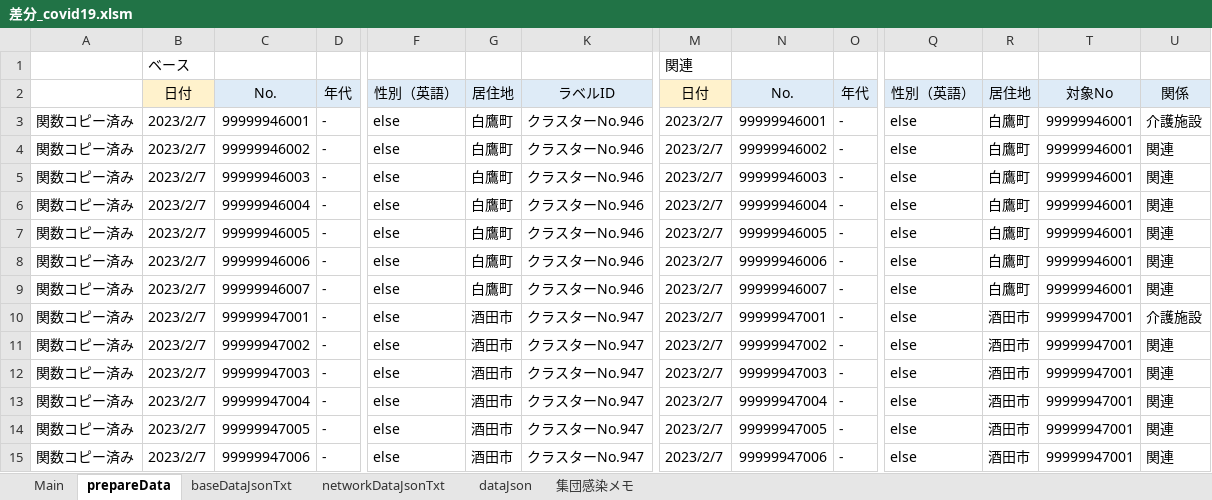
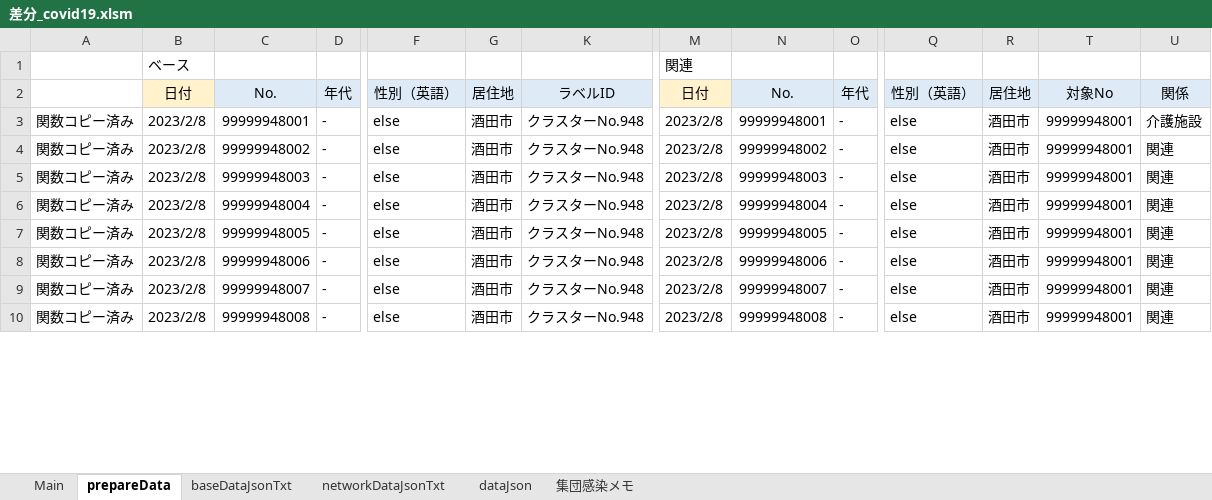
Before and after one commit to yamaserif/yamagata-covid19-virusNetworkJsonGenerator, an Excel workbook: 差分のみ/差分_covid19.xlsm, sheet prepareData, drawn as a sheet; only a part is shown, gaps mark what is left out; values as stored, in another font and other column widths than the file's, no borders; removed rows and columns are numbered as before the commit, all else as after; rows hold the shown columns only; the diff covers the shown part only; the diff names each change by its address in the sheet, - before the commit and + after, or states it on an @@ line.

```diff
--- a/差分のみ/差分_covid19.xlsm (sheet prepareData)
+++ b/差分のみ/差分_covid19.xlsm (sheet prepareData)
-B3:B4: 2023/2/7
+B3:B4: 2023/2/8
-C3: 99999946001
+C3: 99999948001
-G3:G4: 白鷹町
+G3:G4: 酒田市
-K3:K4: クラスターNo.946
+K3:K4: クラスターNo.948
-M3:M4: 2023/2/7
+M3:M4: 2023/2/8
-N3: 99999946001
+N3: 99999948001
-R3:R4: 白鷹町
+R3:R4: 酒田市
-T3:T4: 99999946001
+T3:T4: 99999948001
-C4: 99999946002
+C4: 99999948002
-N4: 99999946002
+N4: 99999948002
-row 5: 関数コピー済み | 2023/2/7 | 99999946003 | - | else | 白鷹町 | クラスターNo.946 | 2023/2/7 | 99999946003 | - | else | 白鷹町 | 99999946001 | 関連
-row 6: 関数コピー済み | 2023/2/7 | 99999946004 | - | else | 白鷹町 | クラスターNo.946 | 2023/2/7 | 99999946004 | - | else | 白鷹町 | 99999946001 | 関連
-row 7: 関数コピー済み | 2023/2/7 | 99999946005 | - | else | 白鷹町 | クラスターNo.946 | 2023/2/7 | 99999946005 | - | else | 白鷹町 | 99999946001 | 関連
-row 8: 関数コピー済み | 2023/2/7 | 99999946006 | - | else | 白鷹町 | クラスターNo.946 | 2023/2/7 | 99999946006 | - | else | 白鷹町 | 99999946001 | 関連
-row 9: 関数コピー済み | 2023/2/7 | 99999946007 | - | else | 白鷹町 | クラスターNo.946 | 2023/2/7 | 99999946007 | - | else | 白鷹町 | 99999946001 | 関連
-B5:B10: 2023/2/7
+B5:B10: 2023/2/8
-C5: 99999947001
+C5: 99999948003
-K5:K10: クラスターNo.947
+K5:K10: クラスターNo.948
-M5:M10: 2023/2/7
+M5:M10: 2023/2/8
-N5: 99999947001
+N5: 99999948003
-T5:T10: 99999947001
+T5:T10: 99999948001
-U5: 介護施設
+U5: 関連
-C6: 99999947002
+C6: 99999948004
-N6: 99999947002
+N6: 99999948004
-C7: 99999947003
+C7: 99999948005
-N7: 99999947003
+N7: 99999948005
-C8: 99999947004
+C8: 99999948006
-N8: 99999947004
+N8: 99999948006
-C9: 99999947005
+C9: 99999948007
-N9: 99999947005
+N9: 99999948007
-C10: 99999947006
+C10: 99999948008
-N10: 99999947006
+N10: 99999948008
```
Also changed, not shown: 5 added rows and 24 edited cells elsewhere in this sheet, sheet Main, sheet networkDataJsonTxt, sheet baseDataJsonTxt, sheet dataJson, formulas that keep their value, hidden cells, 4 other files.
